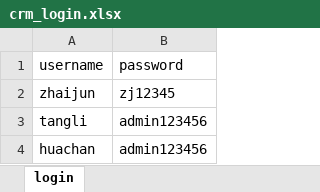
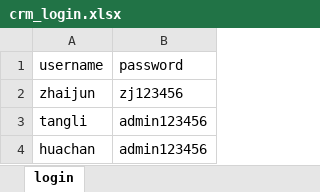
Before and after one commit to tangli-lili/CRMZDH, an Excel workbook: datas/crm_login.xlsx, sheet login, drawn as a sheet; values as stored, in another font and other column widths than the file's, no borders; the diff names each change by its address in the sheet, - before the commit and + after, or states it on an @@ line.

Commit message:
修改文件 12/31

```diff
--- a/datas/crm_login.xlsx (sheet login)
+++ b/datas/crm_login.xlsx (sheet login)
-B2 (password): zj12345
+B2 (password): zj123456
```
